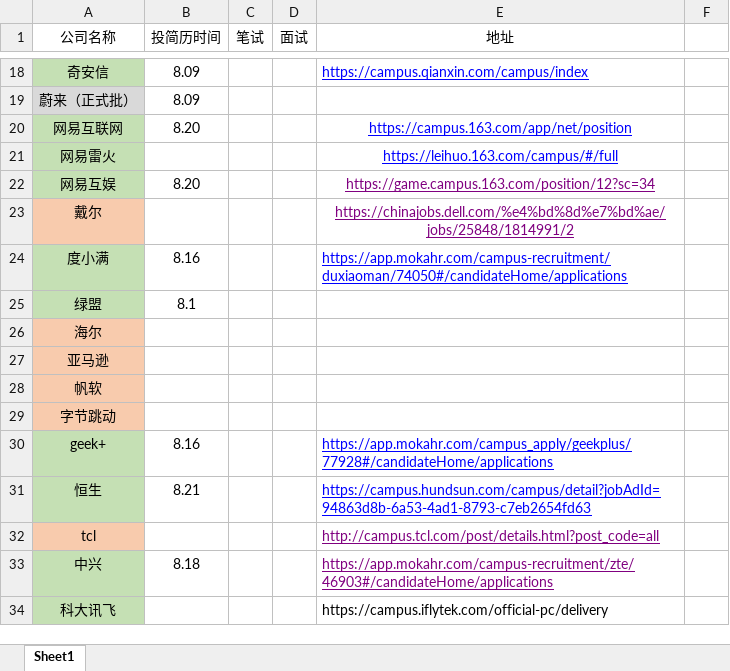
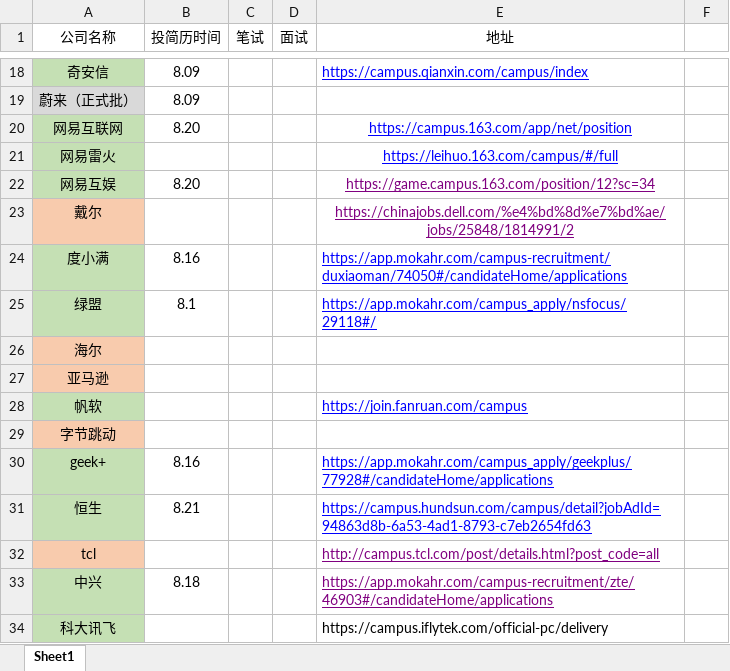
Before and after one commit to 17866624261/pushedCom, an Excel workbook: 已投简历公司统计.xlsx, sheet Sheet1, drawn as a sheet; only a part is shown, gaps mark what is left out; values as stored, in another font and other column widths than the file's, no borders; the diff covers the shown part only; the diff names each change by its address in the sheet, - before the commit and + after, or states it on an @@ line.

```diff
--- a/已投简历公司统计.xlsx (sheet Sheet1)
+++ b/已投简历公司统计.xlsx (sheet Sheet1)
-E25 (地址): (empty)
+E25 (地址): https://app.mokahr.com/campus_apply/nsfocus/29118#/
-A28 fill: #F8CBAD
+A28 fill: #C5E0B4
-E28 (地址): (empty)
+E28 (地址): https://join.fanruan.com/campus
```
Also changed, not shown: 15 added rows, 6 edited cells and cell formats elsewhere in this sheet.
